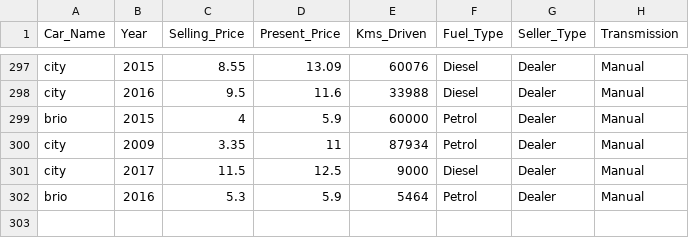
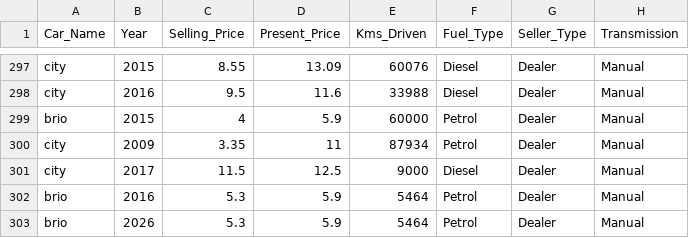
Before and after one commit to brahma-git/azure_project_29012026, a CSV file: Car_Data.csv, drawn as a sheet; only a part is shown, gaps mark what is left out; the diff names each change by its address in the sheet, - before the commit and + after, or states it on an @@ line.

Commit message:
Update Car_Data.csv

```diff
--- a/Car_Data.csv
+++ b/Car_Data.csv
+row 303: brio | 2026 | 5.3 | 5.9 | 5464 | Petrol | Dealer | Manual
```
